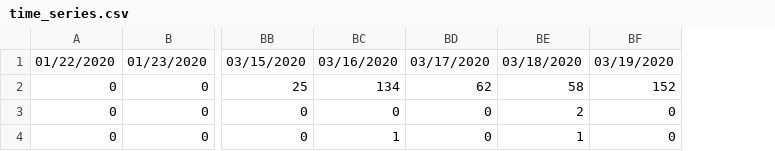
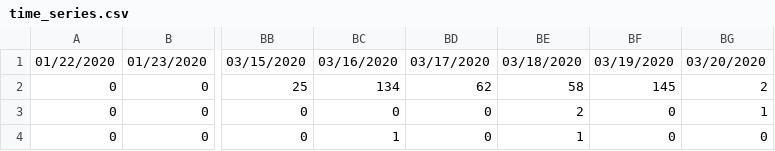
Before and after one commit to saadzah/covid19-pakistan, a CSV file: time-series/time_series.csv, drawn as a sheet; only a part is shown, gaps mark what is left out; the diff names each change by its address in the sheet, - before the commit and + after, or states it on an @@ line.

Commit message:
Update time_series.csv

```diff
--- a/time-series/time_series.csv
+++ b/time-series/time_series.csv
+column BG, rows 1-4: 03/20/2020 | 2 | 1 | 0
-BF2: 152
+BF2: 145
```
